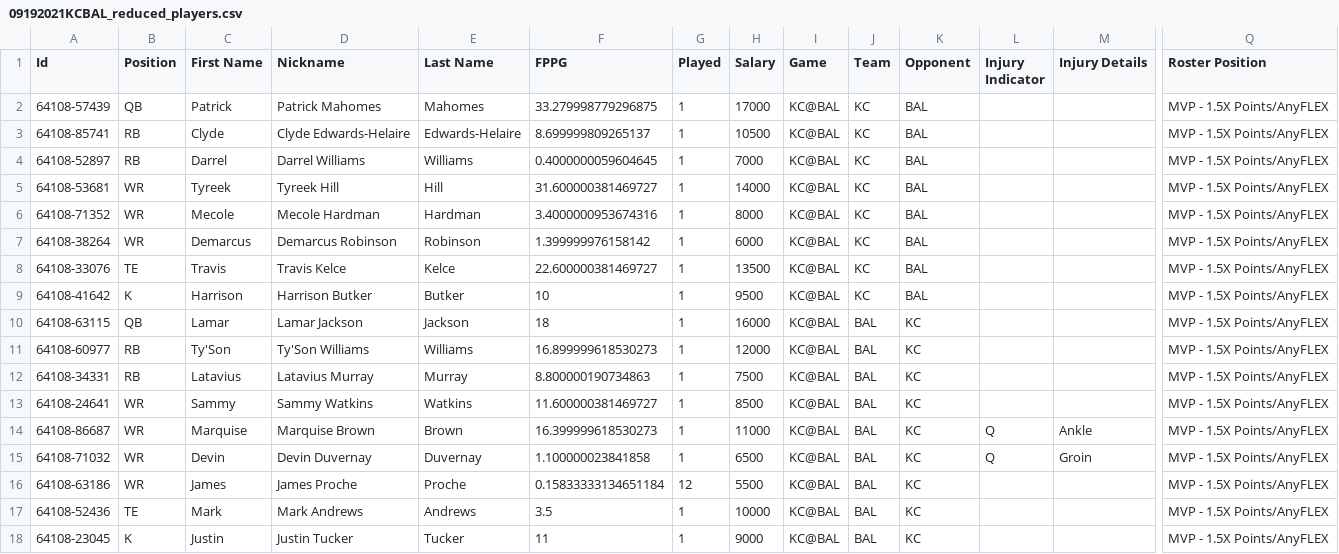
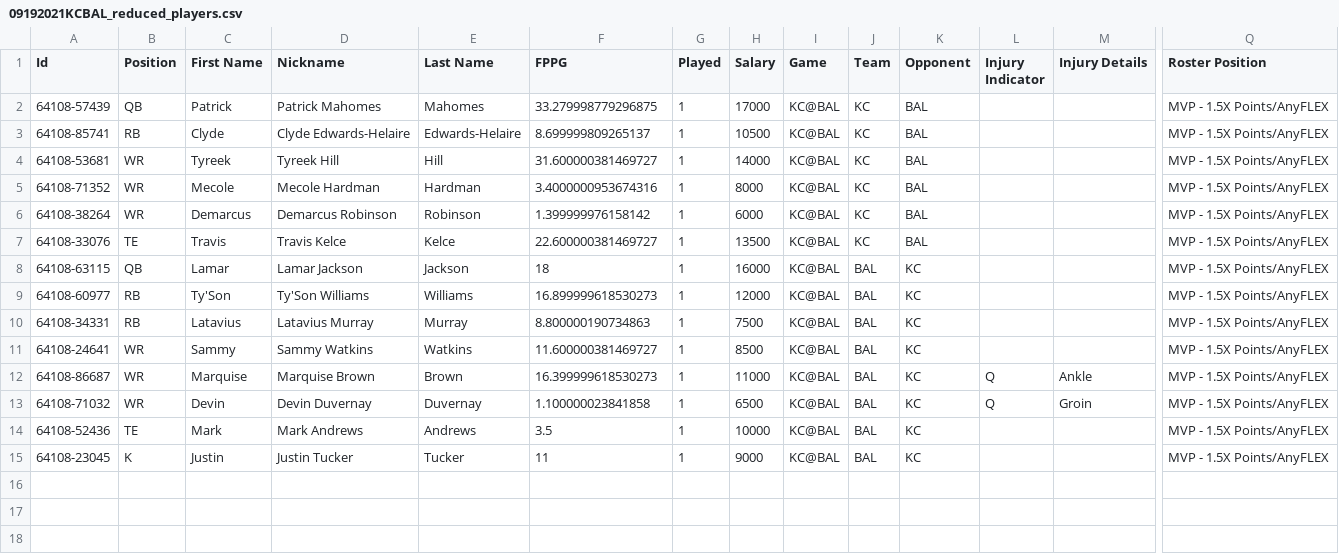
Before and after one commit to ssisk44/NFLDataScienceProject, a CSV file: DFS/DFS_DATA/DFS_FILES/09192021KCBAL_reduced_players.csv, drawn as a sheet; only a part is shown, gaps mark what is left out; rows hold the shown columns only; the diff names each change by its address in the sheet, - before the commit and + after, or states it on an @@ line.

```diff
--- a/DFS/DFS_DATA/DFS_FILES/09192021KCBAL_reduced_players.csv
+++ b/DFS/DFS_DATA/DFS_FILES/09192021KCBAL_reduced_players.csv
-row 4: 64108-52897 | RB | Darrel | Darrel Williams | Williams | 0.4000000059604645 | 1 | 7000 | KC@BAL | KC | BAL |  |  | MVP - 1.5X Points/AnyFLEX
-row 9: 64108-41642 | K | Harrison | Harrison Butker | Butker | 10 | 1 | 9500 | KC@BAL | KC | BAL |  |  | MVP - 1.5X Points/AnyFLEX
-row 16: 64108-63186 | WR | James | James Proche | Proche | 0.15833333134651184 | 12 | 5500 | KC@BAL | BAL | KC |  |  | MVP - 1.5X Points/AnyFLEX
```
Also changed, not shown: DFS/DFS_DATA/DFS_FILES/2021/Week2/09192021KCBAL_BEFORE_GAME_reduced_players.csv, 5 other files.
